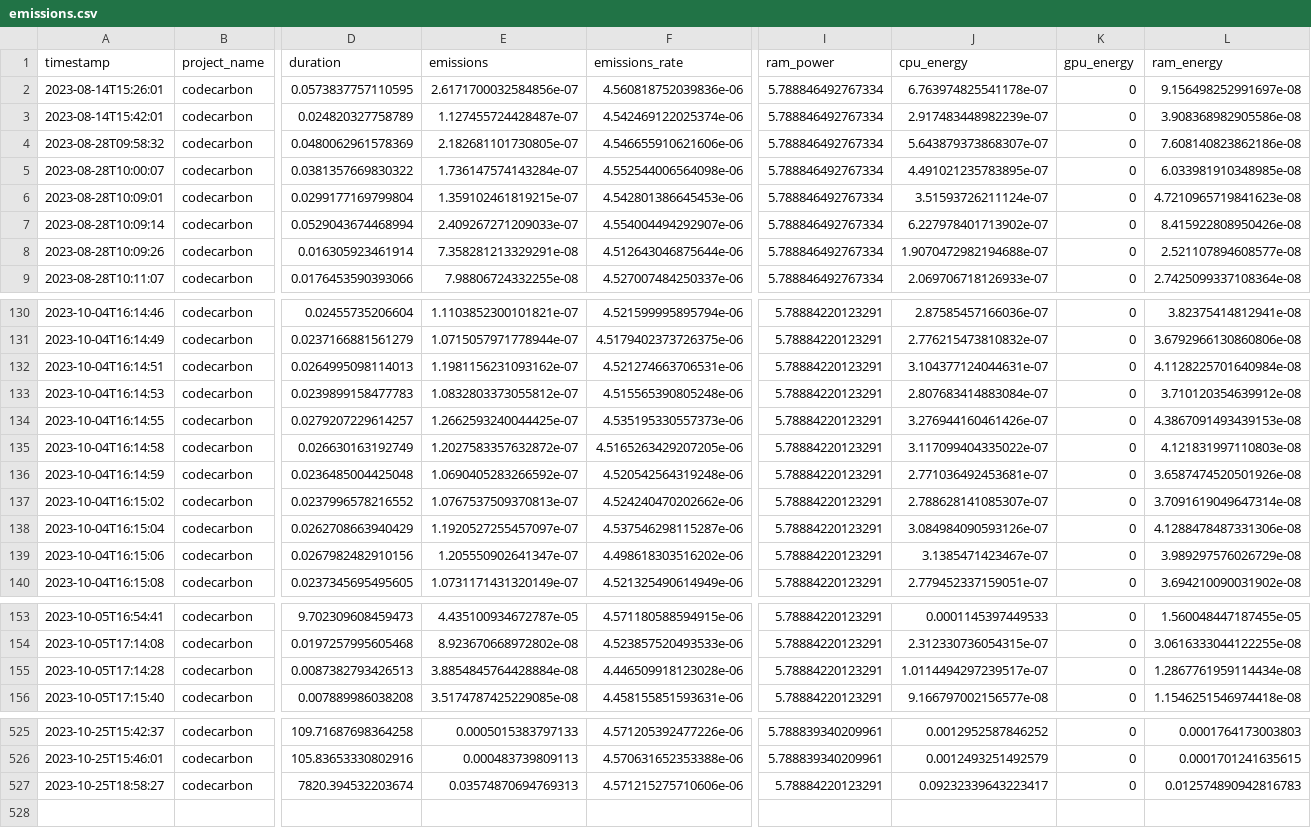
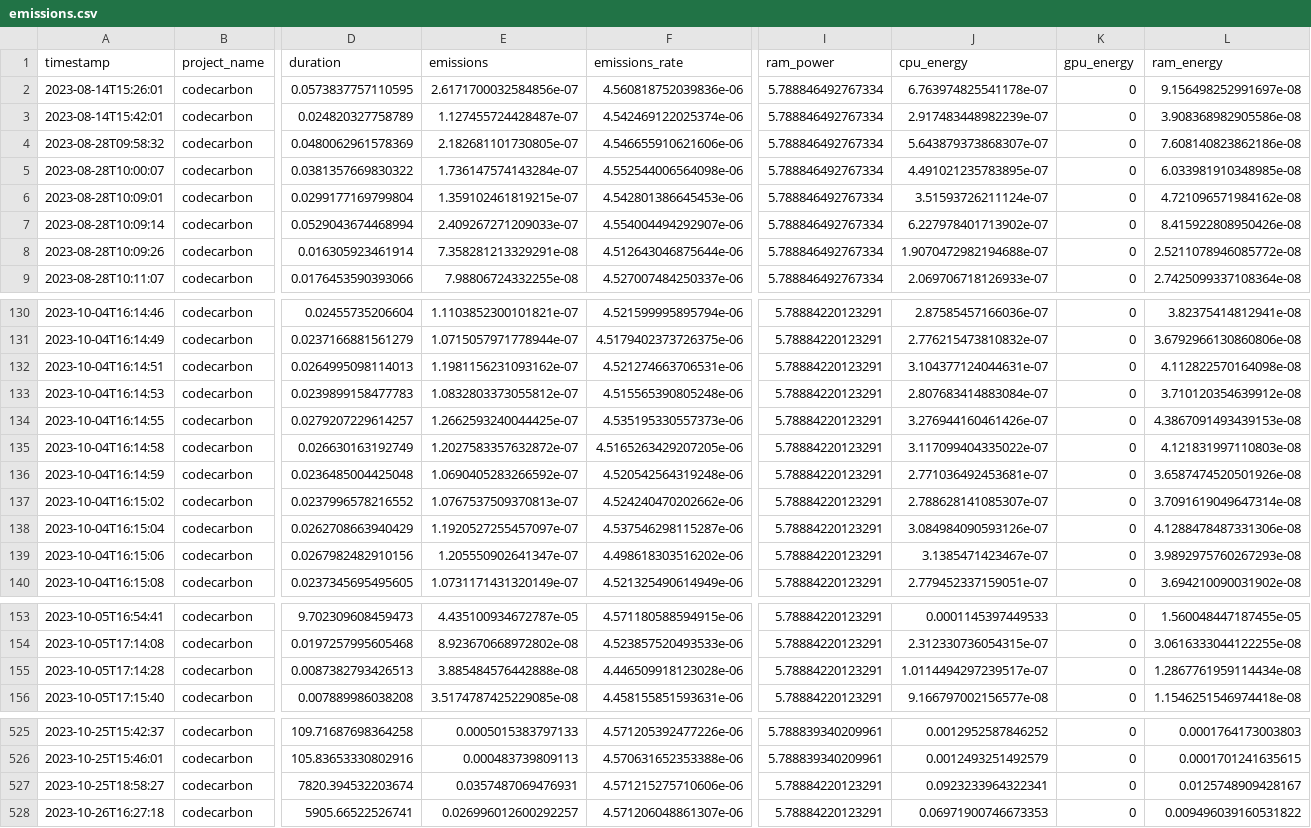
Before and after one commit to ImCirot/Progetto-Tesi, a CSV file: emissions.csv, drawn as a sheet; only a part is shown, gaps mark what is left out; rows hold the shown columns only; the diff covers the shown part only; the diff names each change by its address in the sheet, - before the commit and + after, or states it on an @@ line.

```diff
--- a/emissions.csv
+++ b/emissions.csv
-L6 (ram_energy): 4.7210965719841623e-08
+L6 (ram_energy): 4.721096571984162e-08
-L8 (ram_energy): 2.521107894608577e-08
+L8 (ram_energy): 2.5211078946085772e-08
-L132 (ram_energy): 4.1128225701640984e-08
+L132 (ram_energy): 4.112822570164098e-08
-L139 (ram_energy): 3.989297576026729e-08
+L139 (ram_energy): 3.9892975760267293e-08
-E155 (emissions): 3.8854845764428884e-08
+E155 (emissions): 3.885484576442888e-08
-E527 (emissions): 0.03574870694769313
+E527 (emissions): 0.0357487069476931
-J527 (cpu_energy): 0.09232339643223417
+J527 (cpu_energy): 0.0923233964322341
-L527 (ram_energy): 0.012574890942816783
+L527 (ram_energy): 0.0125748909428167
+row 528: 2023-10-26T16:27:18 | codecarbon | 5905.66522526741 | 0.026996012600292257 | 4.571206048861307e-06 | 5.78884220123291 | 0.06971900746673353 | 0 | 0.009496039160531822
```
Also changed, not shown: 1 edited cell elsewhere in this file, 16 other files.
